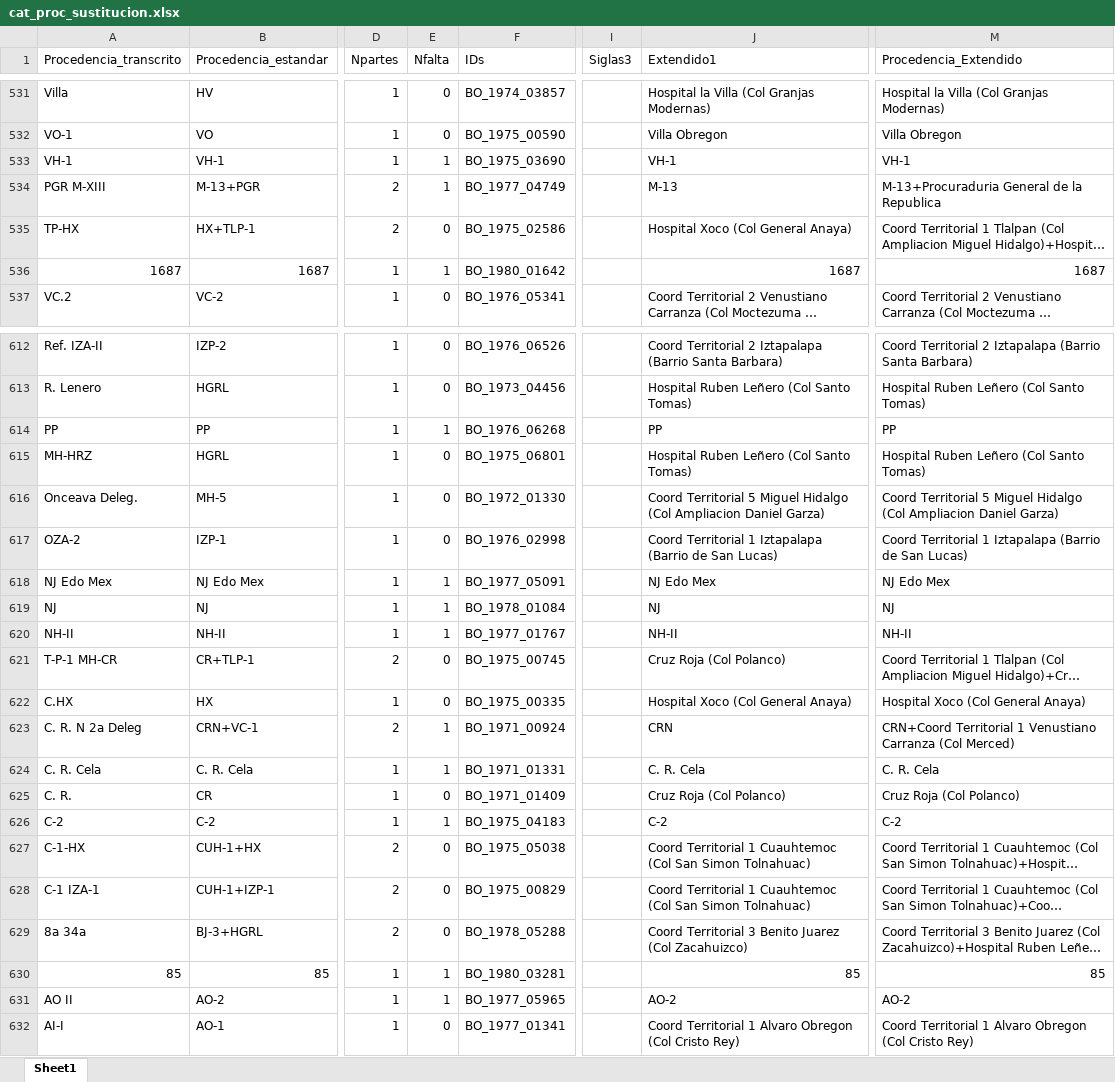
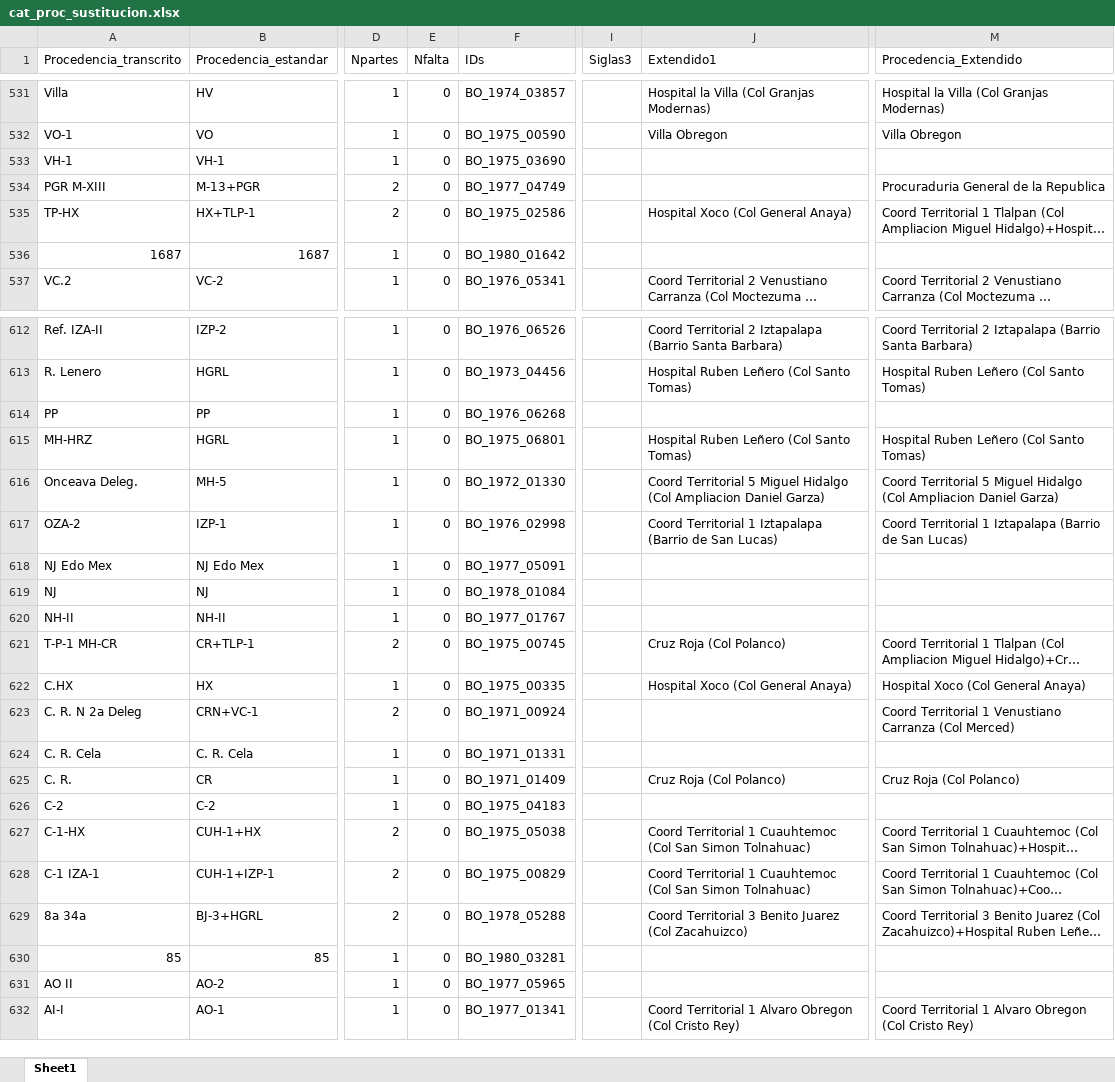
Before and after one commit to mar-esther23/SEMEFO_busqueda, an Excel workbook: catalogos/cat_proc_sustitucion.xlsx, sheet Sheet1, drawn as a sheet; only a part is shown, gaps mark what is left out; long unchanged cells end in …; values as stored, in another font and other column widths than the file's, no cell formats; the diff covers the shown part only; the diff names each change by its address in the sheet, - before the commit and + after, or states it on an @@ line.

```diff
--- a/catalogos/cat_proc_sustitucion.xlsx (sheet Sheet1)
+++ b/catalogos/cat_proc_sustitucion.xlsx (sheet Sheet1)
-E533:E534 (Nfalta): 1
+E533:E534 (Nfalta): 0
-J533 (Extendido1): VH-1
+J533 (Extendido1): (empty)
-M533 (Procedencia_Extendido): VH-1
+M533 (Procedencia_Extendido): (empty)
-J534 (Extendido1): M-13
+J534 (Extendido1): (empty)
-M534 (Procedencia_Extendido): M-13+Procuraduria General de la Republica
+M534 (Procedencia_Extendido): Procuraduria General de la Republica
-E536 (Nfalta): 1
+E536 (Nfalta): 0
-J536 (Extendido1): 1687
+J536 (Extendido1): (empty)
-M536 (Procedencia_Extendido): 1687
+M536 (Procedencia_Extendido): (empty)
-E614 (Nfalta): 1
+E614 (Nfalta): 0
-J614 (Extendido1): PP
+J614 (Extendido1): (empty)
-M614 (Procedencia_Extendido): PP
+M614 (Procedencia_Extendido): (empty)
-E618:E620 (Nfalta): 1
+E618:E620 (Nfalta): 0
-J618 (Extendido1): NJ Edo Mex
+J618 (Extendido1): (empty)
-M618 (Procedencia_Extendido): NJ Edo Mex
+M618 (Procedencia_Extendido): (empty)
-J619 (Extendido1): NJ
+J619 (Extendido1): (empty)
-M619 (Procedencia_Extendido): NJ
+M619 (Procedencia_Extendido): (empty)
-J620 (Extendido1): NH-II
+J620 (Extendido1): (empty)
-M620 (Procedencia_Extendido): NH-II
+M620 (Procedencia_Extendido): (empty)
-E623:E624 (Nfalta): 1
+E623:E624 (Nfalta): 0
-J623 (Extendido1): CRN
+J623 (Extendido1): (empty)
-M623 (Procedencia_Extendido): CRN+Coord Territorial 1…
+M623 (Procedencia_Extendido): Coord Territorial 1…
-J624 (Extendido1): C. R. Cela
+J624 (Extendido1): (empty)
-M624 (Procedencia_Extendido): C. R. Cela
+M624 (Procedencia_Extendido): (empty)
-E626 (Nfalta): 1
+E626 (Nfalta): 0
-J626 (Extendido1): C-2
+J626 (Extendido1): (empty)
-M626 (Procedencia_Extendido): C-2
+M626 (Procedencia_Extendido): (empty)
-E630:E631 (Nfalta): 1
+E630:E631 (Nfalta): 0
-J630 (Extendido1): 85
+J630 (Extendido1): (empty)
-M630 (Procedencia_Extendido): 85
+M630 (Procedencia_Extendido): (empty)
-J631 (Extendido1): AO-2
+J631 (Extendido1): (empty)
-M631 (Procedencia_Extendido): AO-2
+M631 (Procedencia_Extendido): (empty)
```
Also changed, not shown: 261 edited cells elsewhere in this sheet, cell formats, catalogos/cat_diag_sustitucion.xlsx, 25 other files.
